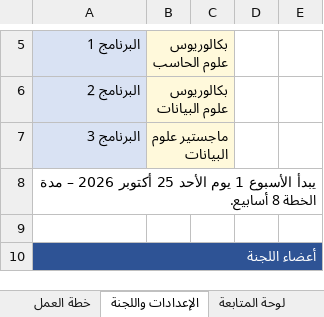
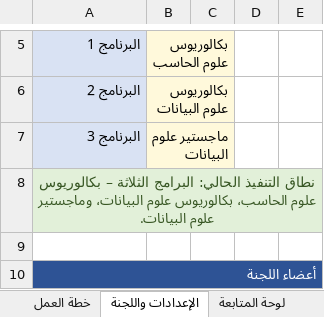
Before and after one commit to Nahlah/Test, an Excel workbook: خطة_الاعتماد_البرامجي_المرحلة_الأولى.xlsx, sheet الإعدادات واللجنة, drawn as a sheet; only a part is shown, gaps mark what is left out; values as stored, in another font and other column widths than the file's, no borders; the diff names each change by its address in the sheet, - before the commit and + after, or states it on an @@ line.

```diff
--- a/خطة_الاعتماد_البرامجي_المرحلة_الأولى.xlsx (sheet الإعدادات واللجنة)
+++ b/خطة_الاعتماد_البرامجي_المرحلة_الأولى.xlsx (sheet الإعدادات واللجنة)
-A8: يبدأ الأسبوع 1 يوم الأحد 25 أكتوبر 2026 – مدة الخطة 8 أسابيع.
+A8: نطاق التنفيذ الحالي: البرامج الثلاثة – بكالوريوس علوم الحاسب، بكالوريوس علوم البيانات، وماجستير علوم البيانات.
-A8:E8 fill: none
+A8:E8 fill: #E2F0D9
@@ A8 text colour: black → #375623, alignment: right → center @@
```
Also changed, not shown: sheet خطة العمل, sheet متطلبات التقدم للاعتماد.
